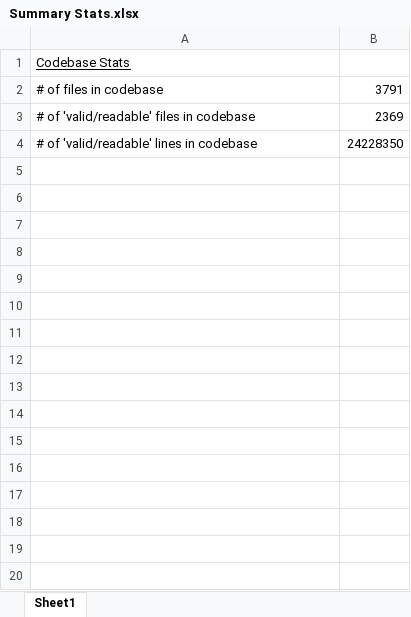
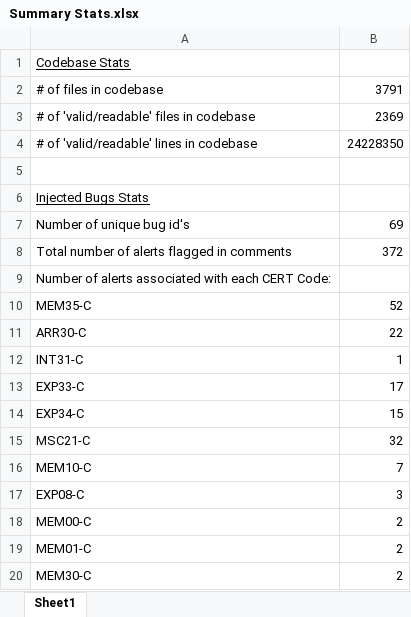
Before and after one commit to Maxberman3/capstone, an Excel workbook: Summary Stats.xlsx, sheet Sheet1, drawn as a sheet; values as stored, in another font and other column widths than the file's, no borders; the diff names each change by its address in the sheet, - before the commit and + after, or states it on an @@ line.

Commit message:
finished script to generate summary stats for injected bugs

```diff
--- a/Summary Stats.xlsx (sheet Sheet1)
+++ b/Summary Stats.xlsx (sheet Sheet1)
+row 5: (empty)
+row 6: Injected Bugs Stats
+row 7: Number of unique bug id's | 69
+row 8: Total number of alerts flagged in comments | 372
+row 9: Number of alerts associated with each CERT Code:
+row 10: MEM35-C | 52
+row 11: ARR30-C | 22
+row 12: INT31-C | 1
+row 13: EXP33-C | 17
+row 14: EXP34-C | 15
+row 15: MSC21-C | 32
+row 16: MEM10-C | 7
+row 17: EXP08-C | 3
+row 18: MEM00-C | 2
+row 19: MEM01-C | 2
+row 20: MEM30-C | 2
```
Also changed, not shown: bugs_table.xlsx, 1 other file.
